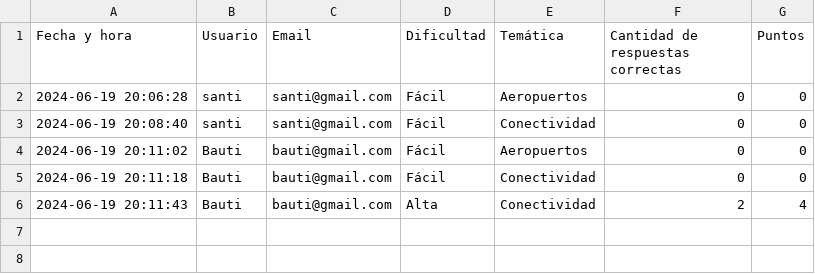
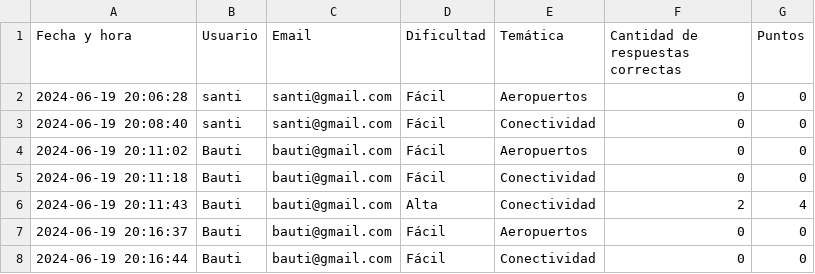
Before and after one commit to santi440/pytrivia, a CSV file: Pytrivia/csv/resultado.csv, drawn as a sheet.

```diff
--- a/Pytrivia/csv/resultado.csv
+++ b/Pytrivia/csv/resultado.csv
@@ -6 +6,3 @@ Fecha y hora,Usuario,Email,Dificultad,Temática,Cantidad de respuestas correctas
 2024-06-19 20:11:43,Bauti,bauti@gmail.com,Alta,Conectividad,2,4
+2024-06-19 20:16:37,Bauti,bauti@gmail.com,Fácil,Aeropuertos,0,0
+2024-06-19 20:16:44,Bauti,bauti@gmail.com,Fácil,Conectividad,0,0
```
Also changed, not shown: 1 other file.
